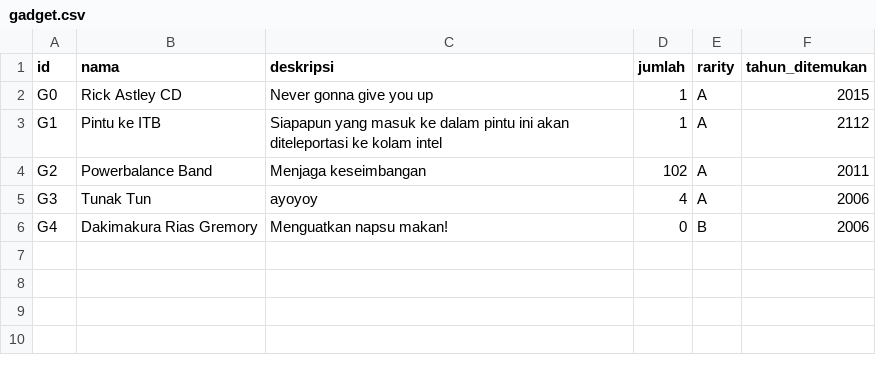
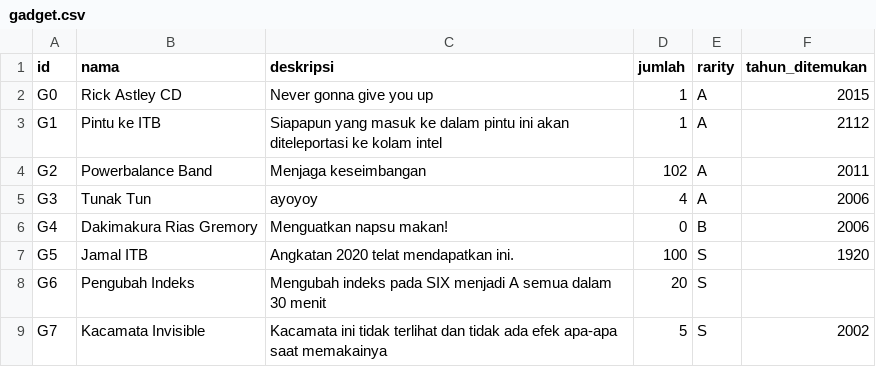
Before and after one commit to alifiarahmah/Tubes-Doraemonangis, a CSV file: gadget.csv, drawn as a sheet.

```diff
--- a/gadget.csv
+++ b/gadget.csv
@@ -6 +6,4 @@ G3;Tunak Tun;ayoyoy;4;A;2006
 G4;Dakimakura Rias Gremory;Menguatkan napsu makan!;0;B;2006
+G5;Jamal ITB;Angkatan 2020 telat mendapatkan ini.;100;S;1920
+G6;Pengubah Indeks;Mengubah indeks pada SIX menjadi A semua dalam 30 menit;20;S
+G7;Kacamata Invisible;Kacamata ini tidak terlihat dan tidak ada efek apa-apa saat memakainya;5;S;2002
```
Also changed, not shown: consumable.csv, 4 other files.
